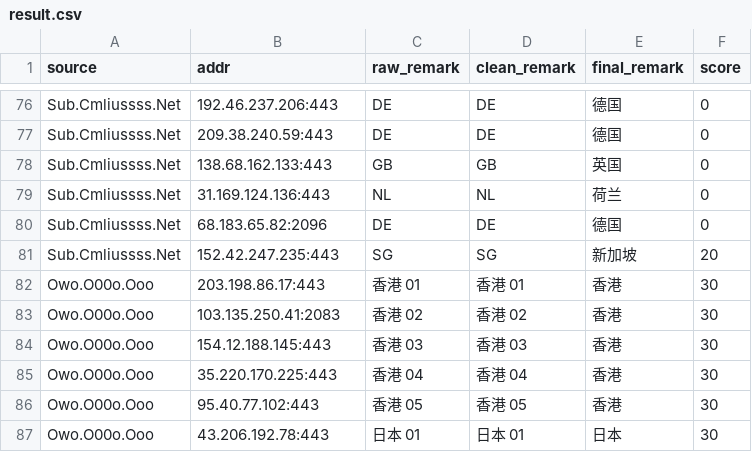
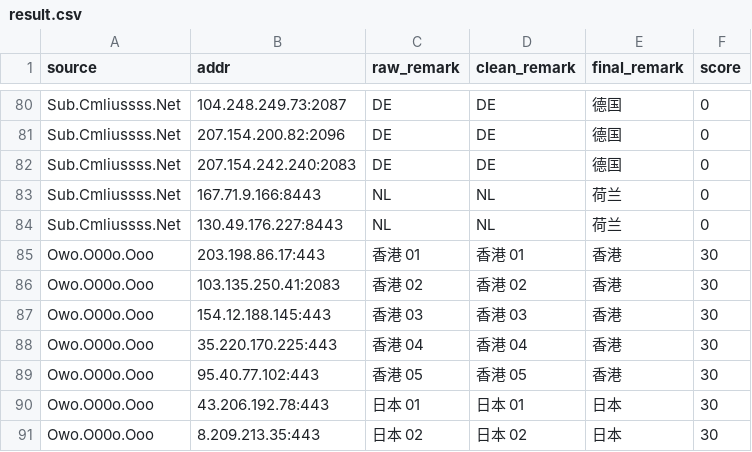
Before and after one commit to baiyuexin80-wq/actions-cfst, a CSV file: output/result.csv, drawn as a sheet; only a part is shown, gaps mark what is left out; the shorter side is filled out with more unchanged rows; removed rows and columns are numbered as before the commit, all else as after; the diff covers the shown part only; the diff names each change by its address in the sheet, - before the commit and + after, or states it on an @@ line.

```diff
--- a/output/result.csv
+++ b/output/result.csv
-B80 (addr): 192.46.237.206:443
+B80 (addr): 104.248.249.73:2087
+row 81: Sub.Cmliussss.Net | 207.154.200.82:2096 | DE | DE | 德国 | 0
-B82 (addr): 209.38.240.59:443
+B82 (addr): 207.154.242.240:2083
-row 78: Sub.Cmliussss.Net | 138.68.162.133:443 | GB | GB | 英国 | 0
+row 83: Sub.Cmliussss.Net | 167.71.9.166:8443 | NL | NL | 荷兰 | 0
-B84 (addr): 31.169.124.136:443
+B84 (addr): 130.49.176.227:8443
-row 80: Sub.Cmliussss.Net | 68.183.65.82:2096 | DE | DE | 德国 | 0
-row 81: Sub.Cmliussss.Net | 152.42.247.235:443 | SG | SG | 新加坡 | 20
```
Also changed, not shown: 13 added rows, 9 removed rows and 12 edited cells elsewhere in this file, 1 other file.
